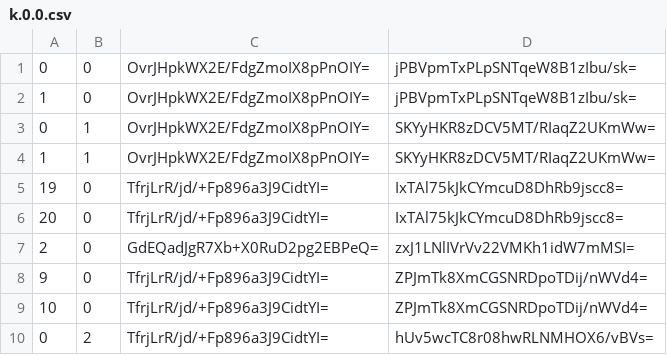
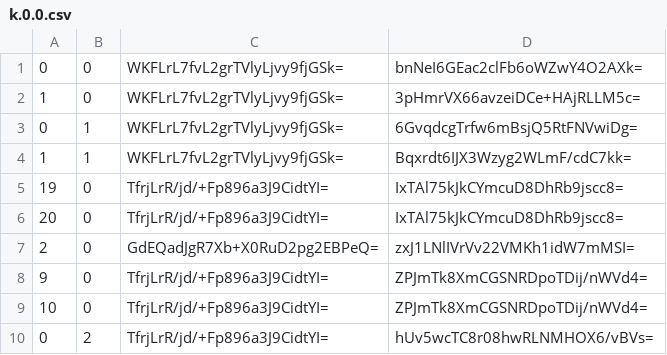
Before and after one commit to Sneezry/mcmapweb, a CSV file: tiles/zoom.-1/metadata/k.0.0.csv, drawn as a sheet; only a part is shown.

```diff
--- a/tiles/zoom.-1/metadata/k.0.0.csv
+++ b/tiles/zoom.-1/metadata/k.0.0.csv
@@ -1,5 +1,5 @@
-0,0,OvrJHpkWX2E/FdgZmoIX8pPnOIY=,jPBVpmTxPLpSNTqeW8B1zIbu/sk=
-1,0,OvrJHpkWX2E/FdgZmoIX8pPnOIY=,jPBVpmTxPLpSNTqeW8B1zIbu/sk=
-0,1,OvrJHpkWX2E/FdgZmoIX8pPnOIY=,SKYyHKR8zDCV5MT/RIaqZ2UKmWw=
-1,1,OvrJHpkWX2E/FdgZmoIX8pPnOIY=,SKYyHKR8zDCV5MT/RIaqZ2UKmWw=
+0,0,WKFLrL7fvL2grTVlyLjvy9fjGSk=,bnNeI6GEac2clFb6oWZwY4O2AXk=
+1,0,WKFLrL7fvL2grTVlyLjvy9fjGSk=,3pHmrVX66avzeiDCe+HAjRLLM5c=
+0,1,WKFLrL7fvL2grTVlyLjvy9fjGSk=,6GvqdcgTrfw6mBsjQ5RtFNVwiDg=
+1,1,WKFLrL7fvL2grTVlyLjvy9fjGSk=,Bqxrdt6IJX3Wzyg2WLmF/cdC7kk=
 19,0,TfrjLrR/jd/+Fp896a3J9CidtYI=,IxTAl75kJkCYmcuD8DhRb9jscc8=
```
Also changed, not shown: tiles/zoom.-2/metadata/k.0.0.csv, tiles/zoom.-3/metadata/k.0.0.csv, 15 other files.
